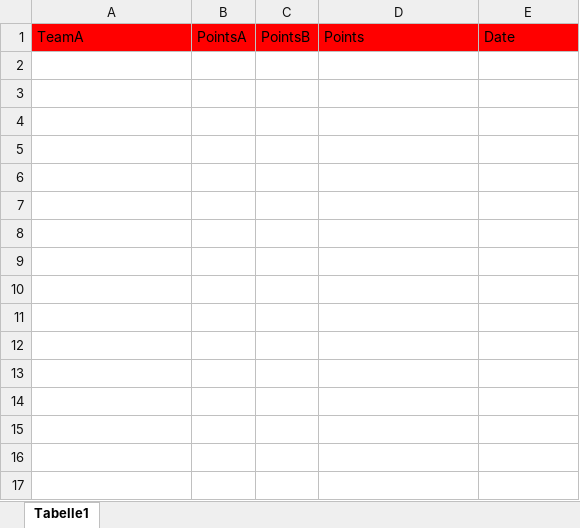
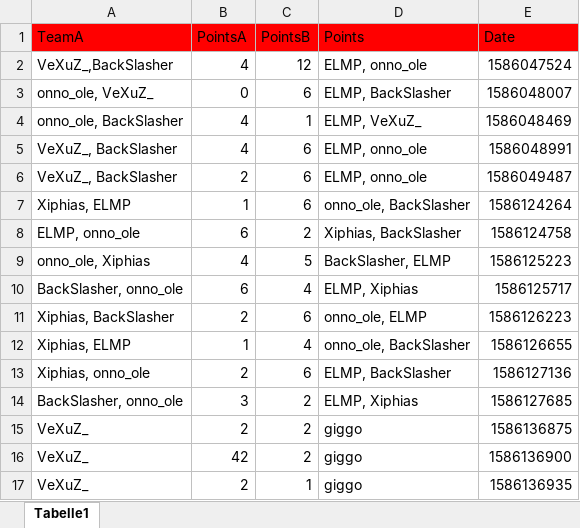
Before and after one commit to Xiphias1337/avengers-leaderboard, an Excel workbook: userSystem/matchhistory.xlsx, sheet Tabelle1, drawn as a sheet; values as stored, in another font and other column widths than the file's, no borders; the diff names each change by its address in the sheet, - before the commit and + after, or states it on an @@ line.

```diff
--- a/userSystem/matchhistory.xlsx (sheet Tabelle1)
+++ b/userSystem/matchhistory.xlsx (sheet Tabelle1)
+row 2: VeXuZ_,BackSlasher | 4 | 12 | ELMP, onno_ole | 1586047524
+row 3: onno_ole, VeXuZ_ | 0 | 6 | ELMP, BackSlasher | 1586048007
+row 4: onno_ole, BackSlasher | 4 | 1 | ELMP, VeXuZ_ | 1586048469
+row 5: VeXuZ_, BackSlasher | 4 | 6 | ELMP, onno_ole | 1586048991
+row 6: VeXuZ_, BackSlasher | 2 | 6 | ELMP, onno_ole | 1586049487
+row 7: Xiphias, ELMP | 1 | 6 | onno_ole, BackSlasher | 1586124264
+row 8: ELMP, onno_ole | 6 | 2 | Xiphias, BackSlasher | 1586124758
+row 9: onno_ole, Xiphias | 4 | 5 | BackSlasher, ELMP | 1586125223
+row 10: BackSlasher, onno_ole | 6 | 4 | ELMP, Xiphias | 1586125717
+row 11: Xiphias, BackSlasher | 2 | 6 | onno_ole, ELMP | 1586126223
+row 12: Xiphias, ELMP | 1 | 4 | onno_ole, BackSlasher | 1586126655
+row 13: Xiphias, onno_ole | 2 | 6 | ELMP, BackSlasher | 1586127136
+row 14: BackSlasher, onno_ole | 3 | 2 | ELMP, Xiphias | 1586127685
+row 15: VeXuZ_ | 2 | 2 | giggo | 1586136875
+row 16: VeXuZ_ | 42 | 2 | giggo | 1586136900
+row 17: VeXuZ_ | 2 | 1 | giggo | 1586136935
```
Also changed, not shown: userSystem/leaderboard.xlsx, 5 other files.
